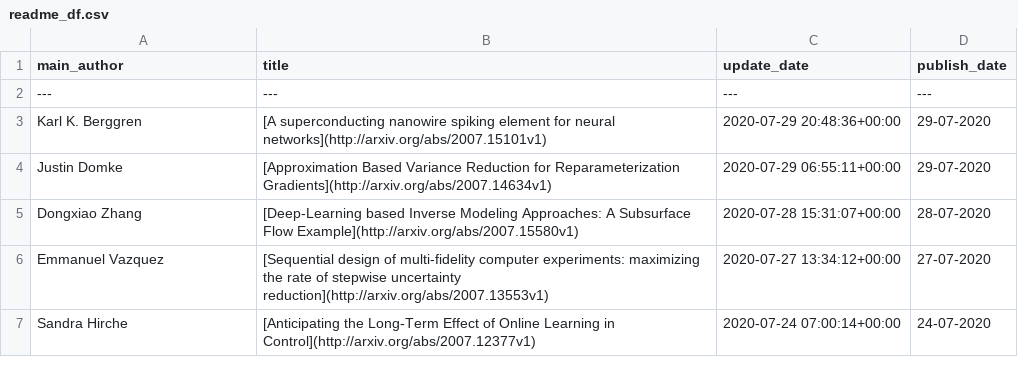
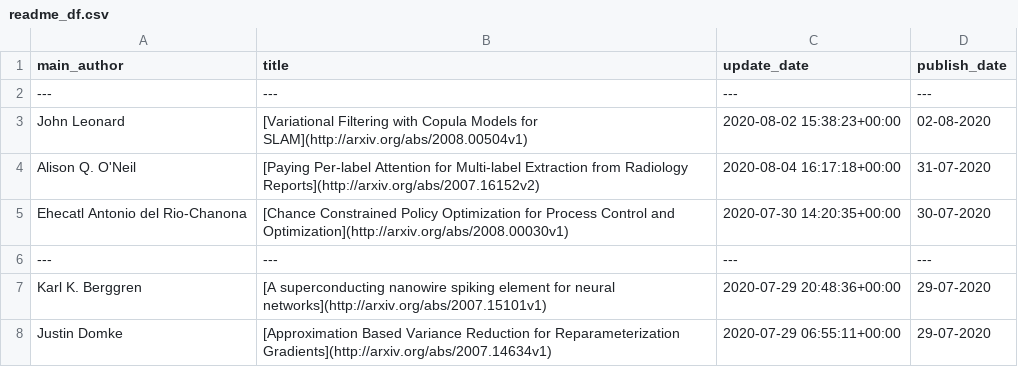
Before and after one commit to egstatsml/arxivsearch, a CSV file: mcmc/readme_df.csv, drawn as a sheet; only a part is shown; the shorter side is filled out with more unchanged rows; the diff names each change by its address in the sheet, - before the commit and + after, or states it on an @@ line.

```diff
--- a/mcmc/readme_df.csv
+++ b/mcmc/readme_df.csv
+row 3: John Leonard | [Variational Filtering with Copula Models for SLAM](http://arxiv.org/abs/2008.00504v1) | 2020-08-02 15:38:23+00:00 | 02-08-2020
+row 4: Alison Q. O'Neil | [Paying Per-label Attention for Multi-label Extraction from Radiology Reports](http://arxiv.org/abs/2007.16152v2) | 2020-08-04 16:17:18+00:00 | 31-07-2020
+row 5: Ehecatl Antonio del Rio-Chanona | [Chance Constrained Policy Optimization for Process Control and Optimization](http://arxiv.org/abs/2008.00030v1) | 2020-07-30 14:20:35+00:00 | 30-07-2020
+row 6: --- | --- | --- | ---
```
Also changed, not shown: mcmc/new_df.csv, 5 other files.
